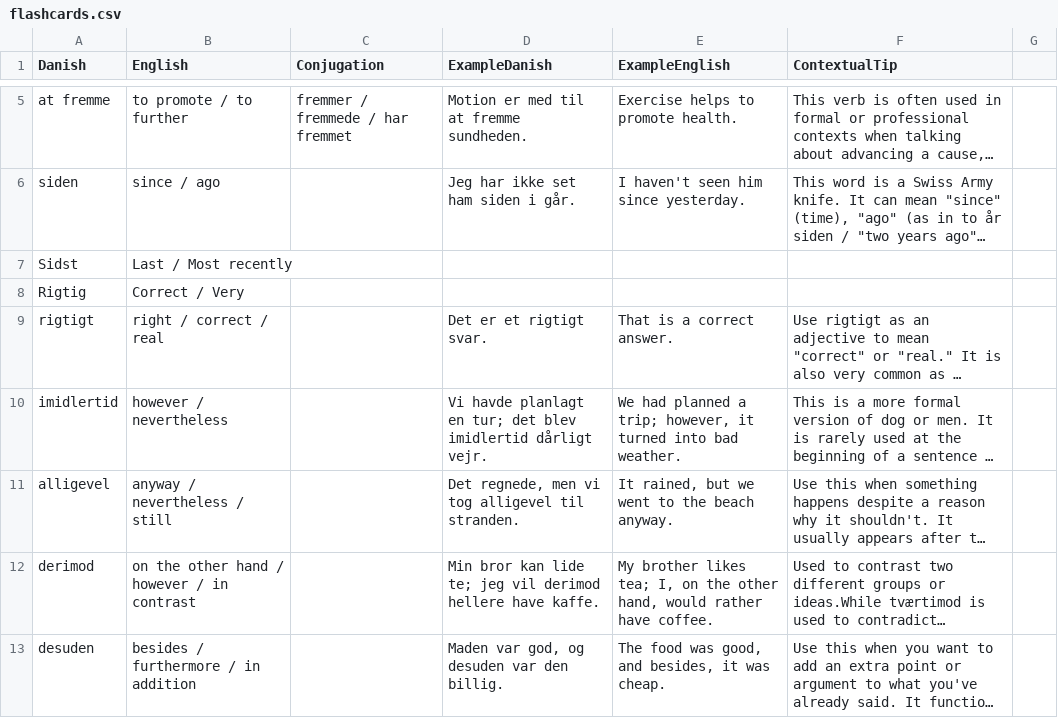
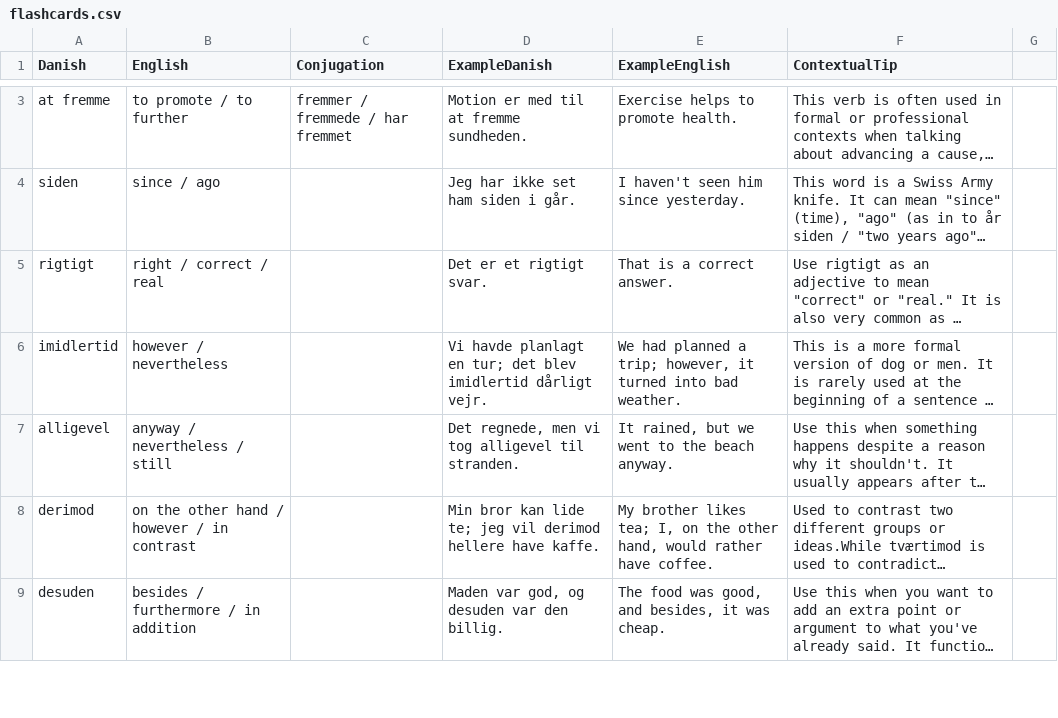
Before and after one commit to emreyurdaor-github/Flashcards, a CSV file: Flashcards/Data/flashcards.csv, drawn as a sheet; only a part is shown, gaps mark what is left out; long unchanged cells end in …; the diff covers the shown part only; the diff names each change by its address in the sheet, - before the commit and + after, or states it on an @@ line.

```diff
--- a/Flashcards/Data/flashcards.csv
+++ b/Flashcards/Data/flashcards.csv
-row 7: Sidst | Last / Most recently
-row 8: Rigtig | Correct / Very
```
Also changed, not shown: 3 removed rows and 4 edited cells elsewhere in this file, 23 other files.
